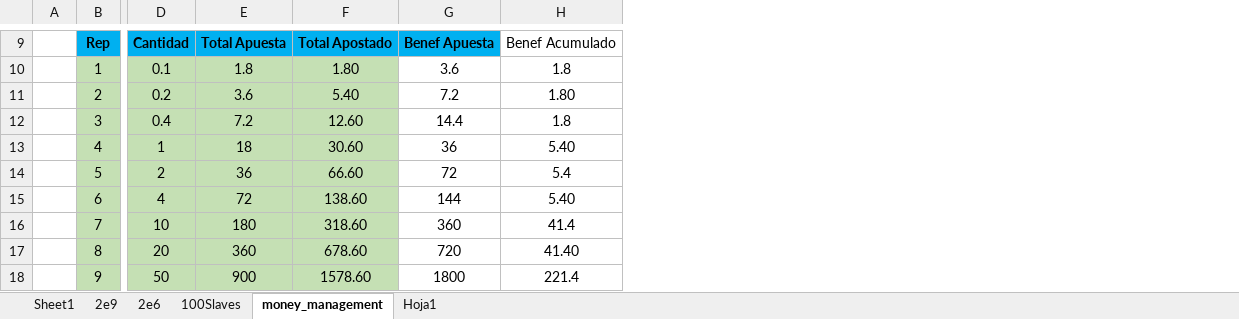
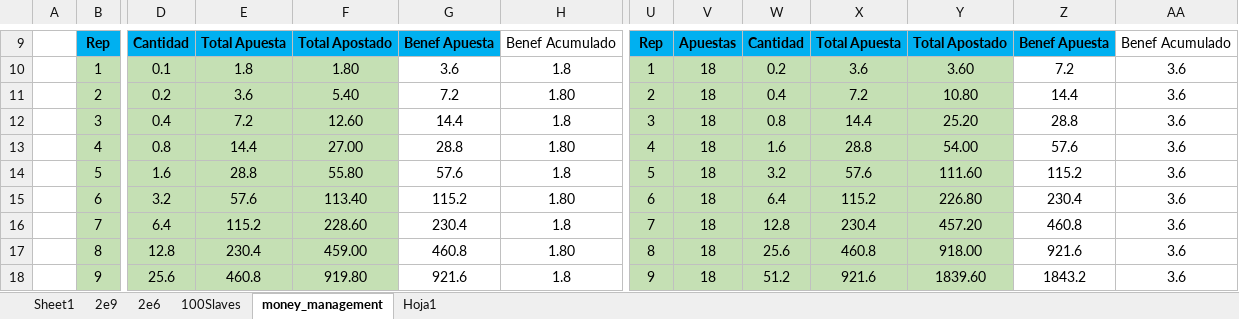
Before and after one commit to sergi-reus-code/rou_2021, an Excel workbook: temp/calculos.xlsx, sheet money_management, drawn as a sheet; only a part is shown, gaps mark what is left out; values as stored, in another font and other column widths than the file's, no borders; the diff covers the shown part only; the diff names each change by its address in the sheet, - before the commit and + after, or states it on an @@ line.

```diff
--- a/temp/calculos.xlsx (sheet money_management)
+++ b/temp/calculos.xlsx (sheet money_management)
+column U, rows 9-18: Rep | 1 | 2 | 3 | 4 | 5 | 6 | 7 | 8 | 9
+column V, rows 9-18: Apuestas | 18 | 18 | 18 | 18 | 18 | 18 | 18 | 18 | 18
+column W, rows 9-18: Cantidad | 0.2 | 0.4 | 0.8 | 1.6 | 3.2 | 6.4 | 12.8 | 25.6 | 51.2
+column X, rows 9-18: Total Apuesta | 3.6 | 7.2 | 14.4 | 28.8 | 57.6 | 115.2 | 230.4 | 460.8 | 921.6
+column Y, rows 9-18: Total Apostado | 3.60 | 10.80 | 25.20 | 54.00 | 111.60 | 226.80 | 457.20 | 918.00 | 1839.60
+column Z, rows 9-18: Benef Apuesta | 7.2 | 14.4 | 28.8 | 57.6 | 115.2 | 230.4 | 460.8 | 921.6 | 1843.2
+column AA, rows 9-18: Benef Acumulado | 3.6 | 3.6 | 3.6 | 3.6 | 3.6 | 3.6 | 3.6 | 3.6 | 3.6
-D13: 1
+D13: 0.8
-E13: 18
+E13: 14.4
-F13: 30.60
+F13: 27.00
-G13: 36
+G13: 28.8
-H13: 5.40
+H13: 1.80
-D14: 2
+D14: 1.6
-E14: 36
+E14: 28.8
-F14: 66.60
+F14: 55.80
-G14: 72
+G14: 57.6
-H14: 5.4
+H14: 1.8
-D15: 4
+D15: 3.2
-E15: 72
+E15: 57.6
-F15: 138.60
+F15: 113.40
-G15: 144
+G15: 115.2
-H15: 5.40
+H15: 1.80
-D16: 10
+D16: 6.4
-E16: 180
+E16: 115.2
-F16: 318.60
+F16: 228.60
-G16: 360
+G16: 230.4
-H16: 41.4
+H16: 1.8
-D17: 20
+D17: 12.8
-E17: 360
+E17: 230.4
-F17: 678.60
+F17: 459.00
-G17: 720
+G17: 460.8
-H17: 41.40
+H17: 1.80
-D18: 50
+D18: 25.6
-E18: 900
+E18: 460.8
-F18: 1578.60
+F18: 919.80
-G18: 1800
+G18: 921.6
-H18: 221.4
+H18: 1.8
```
Also changed, not shown: 5 added rows, 5 removed rows, 61 edited cells, cell formats and merged cells elsewhere in this sheet, 1 other file.
